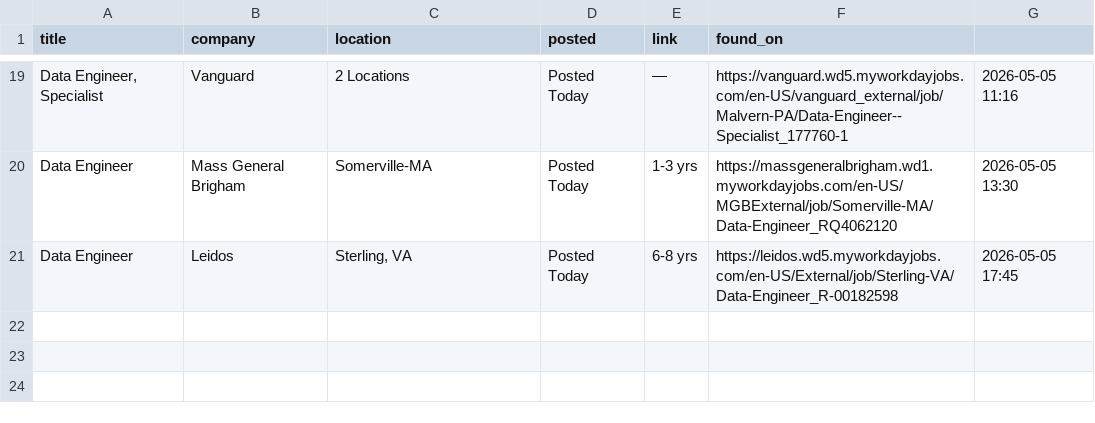
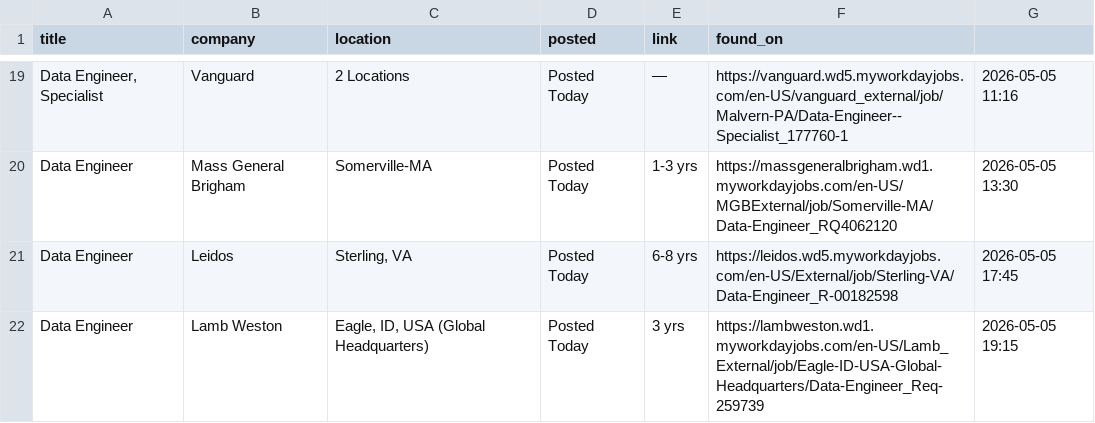
Before and after one commit to OzSpidey/Job_Automation, a CSV file: csv/workday_jobs_de_2.csv, drawn as a sheet; only a part is shown, gaps mark what is left out.

```diff
--- a/csv/workday_jobs_de_2.csv
+++ b/csv/workday_jobs_de_2.csv
@@ -21 +21,2 @@ Data Engineer,Mass General Brigham,Somerville-MA,Posted Today,1-3 yrs,https://ma
 Data Engineer,Leidos,"Sterling, VA",Posted Today,6-8 yrs,https://leidos.wd5.myworkdayjobs.com/en-US/External/job/Sterling-VA/Data-Engineer_R-00182598,2026-05-05 17:45
+Data Engineer,Lamb Weston,"Eagle, ID, USA (Global Headquarters)",Posted Today,3 yrs,https://lambweston.wd1.myworkdayjobs.com/en-US/Lamb_External/job/Eagle-ID-USA-Global-Headquarters/Data-Engineer_Req-259739,2026-05-05 19:15
```
Also changed, not shown: 1 other file.
